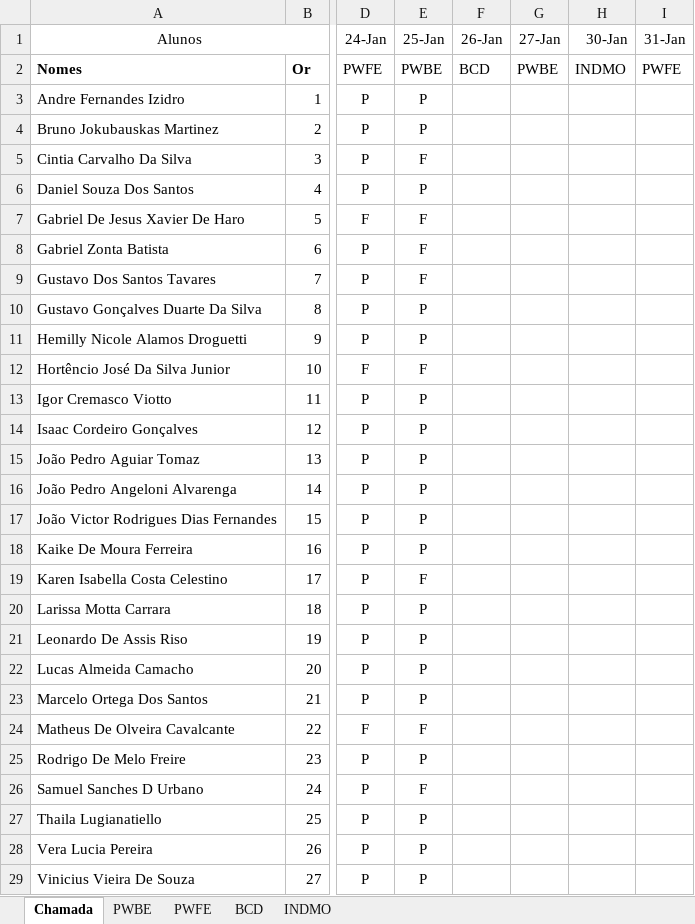
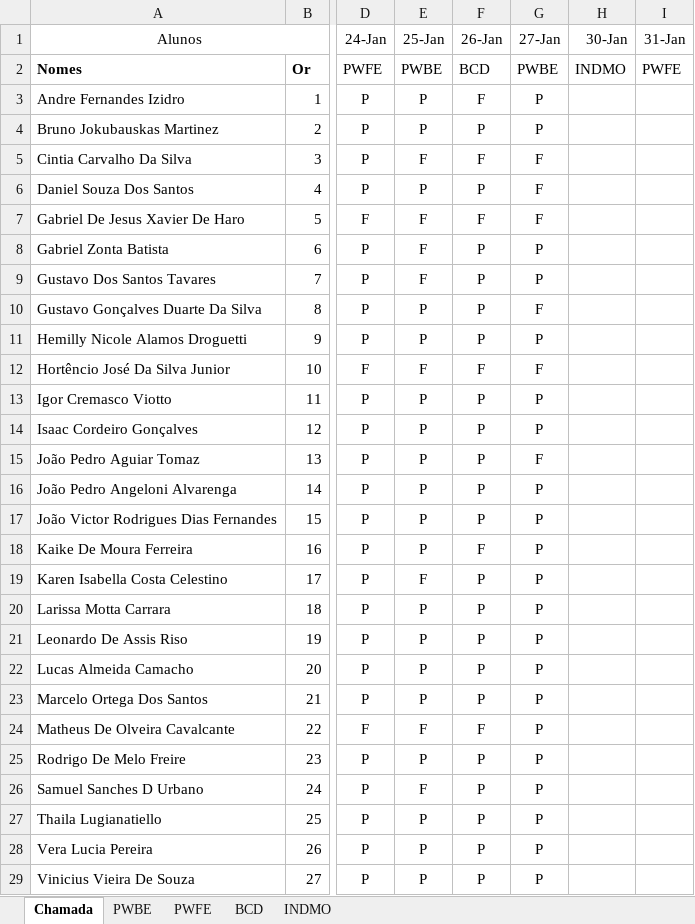
Before and after one commit to Kcioban/DSFork, an Excel workbook: 2des/chamada.xlsx, sheet Chamada, drawn as a sheet; only a part is shown, gaps mark what is left out; values as stored, in another font and other column widths than the file's, no borders; conditional formats not drawn; the diff covers the shown part only; the diff names each change by its address in the sheet, - before the commit and + after, or states it on an @@ line.

```diff
--- a/2des/chamada.xlsx (sheet Chamada)
+++ b/2des/chamada.xlsx (sheet Chamada)
-F3 (26-Jan): (empty)
+F3 (26-Jan): F
-G3:G4 (27-Jan): (empty)
+G3:G4 (27-Jan): P
-F4 (26-Jan): (empty)
+F4 (26-Jan): P
-F5 (26-Jan): (empty)
+F5 (26-Jan): F
-G5:G7 (27-Jan): (empty)
+G5:G7 (27-Jan): F
-F6 (26-Jan): (empty)
+F6 (26-Jan): P
-F7 (26-Jan): (empty)
+F7 (26-Jan): F
-F8:F11 (26-Jan): (empty)
+F8:F11 (26-Jan): P
-G8:G9 (27-Jan): (empty)
+G8:G9 (27-Jan): P
-G10 (27-Jan): (empty)
+G10 (27-Jan): F
-G11 (27-Jan): (empty)
+G11 (27-Jan): P
-F12 (26-Jan): (empty)
+F12 (26-Jan): F
-G12 (27-Jan): (empty)
+G12 (27-Jan): F
-F13:F17 (26-Jan): (empty)
+F13:F17 (26-Jan): P
-G13:G14 (27-Jan): (empty)
+G13:G14 (27-Jan): P
-G15 (27-Jan): (empty)
+G15 (27-Jan): F
-G16:G29 (27-Jan): (empty)
+G16:G29 (27-Jan): P
-F18 (26-Jan): (empty)
+F18 (26-Jan): F
-F19:F23 (26-Jan): (empty)
+F19:F23 (26-Jan): P
-F24 (26-Jan): (empty)
+F24 (26-Jan): F
-F25:F29 (26-Jan): (empty)
+F25:F29 (26-Jan): P
```
Also changed, not shown: 4 edited cells elsewhere in this sheet, 2 other files.
